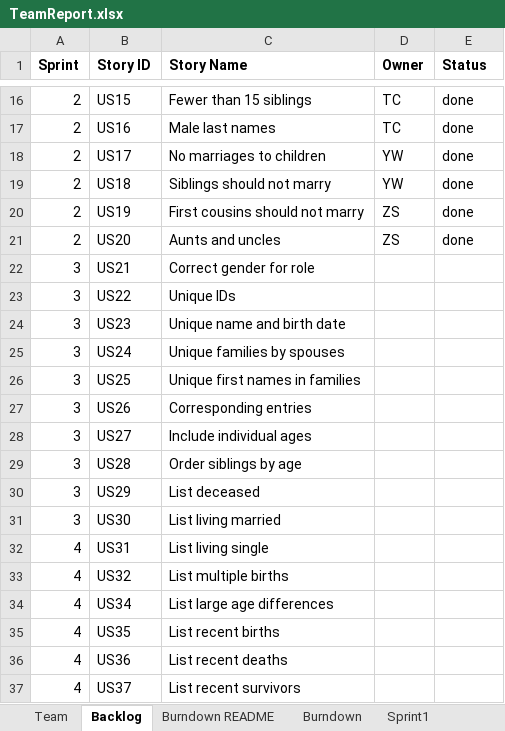
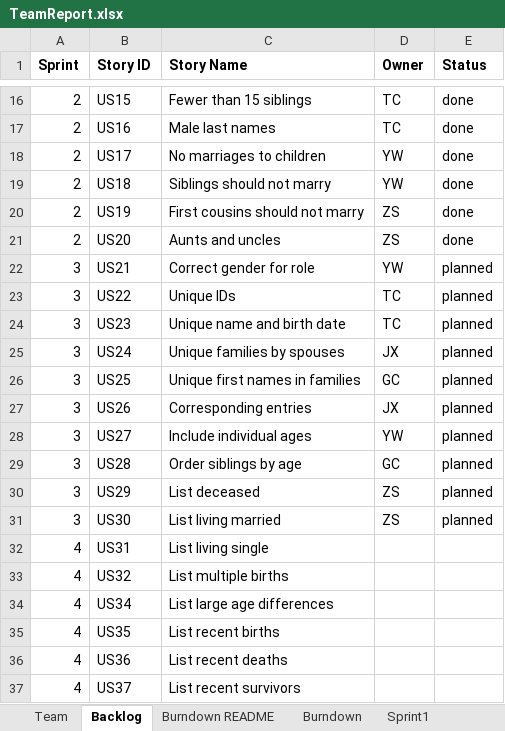
Before and after one commit to Taochai/CS-SSW-555-Group-Project, an Excel workbook: TeamReport.xlsx, sheet Backlog, drawn as a sheet; only a part is shown, gaps mark what is left out; values as stored, in another font and other column widths than the file's, no borders; the diff names each change by its address in the sheet, - before the commit and + after, or states it on an @@ line.

```diff
--- a/TeamReport.xlsx (sheet Backlog)
+++ b/TeamReport.xlsx (sheet Backlog)
-D22 (Owner): (empty)
+D22 (Owner): YW
-E22:E31 (Status): (empty)
+E22:E31 (Status): planned
-D23:D24 (Owner): (empty)
+D23:D24 (Owner): TC
-D25 (Owner): (empty)
+D25 (Owner): JX
-D26 (Owner): (empty)
+D26 (Owner): GC
-D27 (Owner): (empty)
+D27 (Owner): JX
-D28 (Owner): (empty)
+D28 (Owner): YW
-D29 (Owner): (empty)
+D29 (Owner): GC
-D30:D31 (Owner): (empty)
+D30:D31 (Owner): ZS
```
Also changed, not shown: sheet Sprint3, sheet Sprint2, sheet Burndown, sheet Burndown README, charts or pictures, 3 other files.
